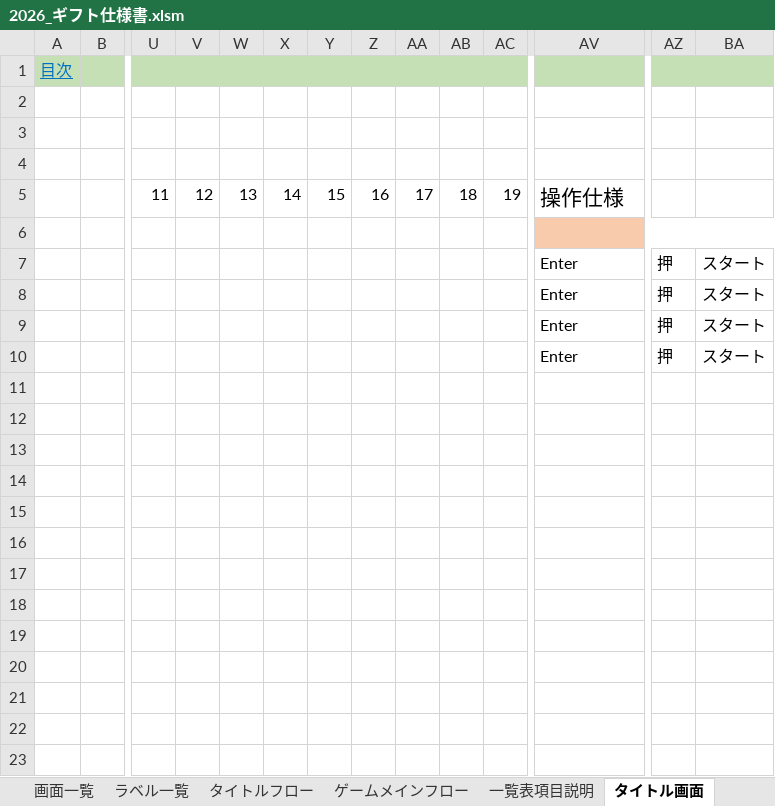
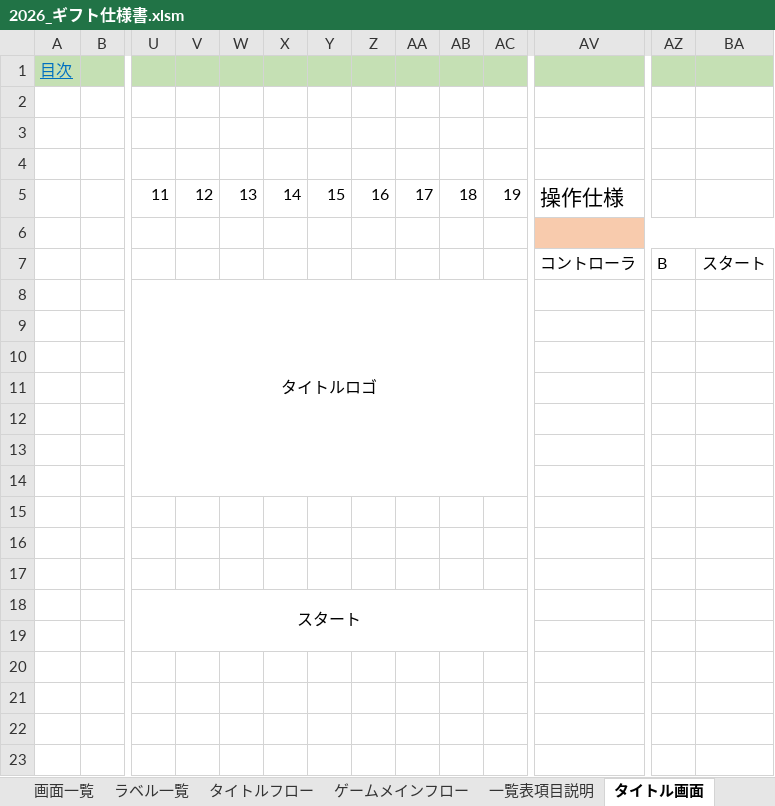
Before and after one commit to nago-75-0522/gift, an Excel workbook: ドキュメント/2026_ギフト仕様書.xlsm, sheet タイトル画面, drawn as a sheet; only a part is shown, gaps mark what is left out; values as stored, in another font and other column widths than the file's, no borders; removed rows and columns are numbered as before the commit, all else as after; rows hold the shown columns only; the diff names each change by its address in the sheet, - before the commit and + after, or states it on an @@ line.

```diff
--- a/ドキュメント/2026_ギフト仕様書.xlsm (sheet タイトル画面)
+++ b/ドキュメント/2026_ギフト仕様書.xlsm (sheet タイトル画面)
-AV7: Enter
+AV7: コントローラ
-AZ7: 押
+AZ7: B
-row 8:  |  |  |  |  |  |  |  |  |  |  | Enter | 押 | スタート
-row 9:  |  |  |  |  |  |  |  |  |  |  | Enter | 押 | スタート
-row 10:  |  |  |  |  |  |  |  |  |  |  | Enter | 押 | スタート
+row 8:  |  | タイトルロゴ
+row 9: (empty)
+row 10: (empty)
-U18: (empty)
+U18: スタート
+U18:AF19 merged
```
Also changed, not shown: sheet 基本ルール, sheet ゲームメインフロー, sheet メイン画面, sheet 画面一覧, sheet タイトルフロー, sheet 全体フロー, 1 more sheet, charts or pictures.
